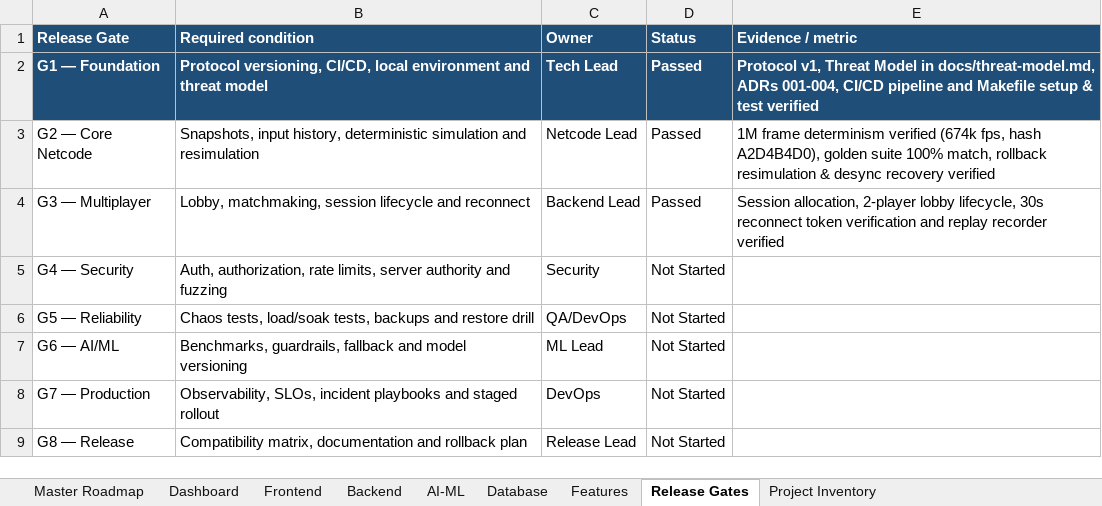
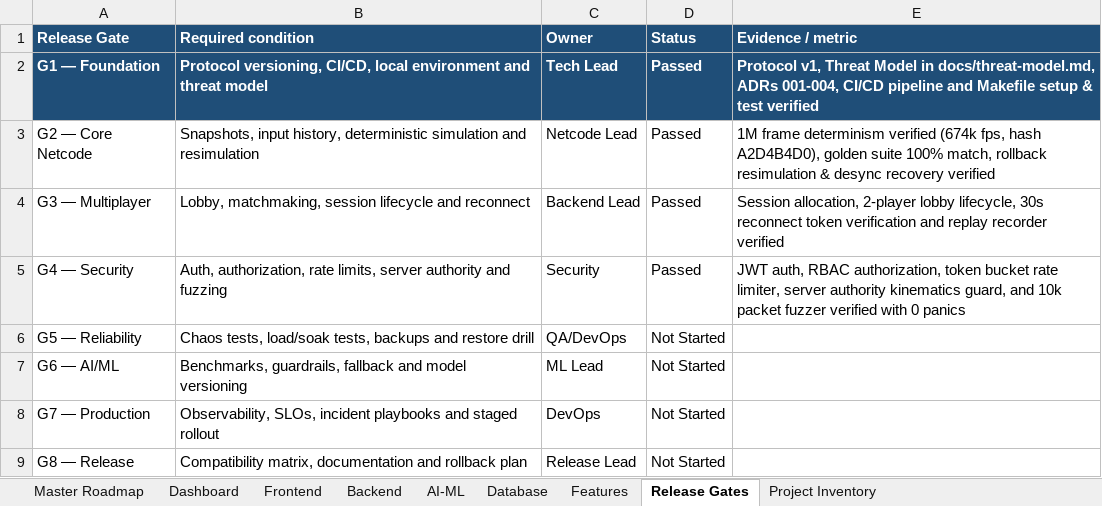
Before and after one commit to AVISHJAIN9/rollback-netcode-server, an Excel workbook: Rollback_Netcode_Expanded_Master_Plan.xlsx, sheet Release Gates, drawn as a sheet; values as stored, in another font and other column widths than the file's, no borders; the diff names each change by its address in the sheet, - before the commit and + after, or states it on an @@ line.

Commit message:
feat(gate-g4): implement token bucket rate limiter, server authority kinematic validation, and 10k packet security fuzzer

```diff
--- a/Rollback_Netcode_Expanded_Master_Plan.xlsx (sheet Release Gates)
+++ b/Rollback_Netcode_Expanded_Master_Plan.xlsx (sheet Release Gates)
-D5 (Status): Not Started
+D5 (Status): Passed
-E5 (Evidence / metric): (empty)
+E5 (Evidence / metric): JWT auth, RBAC authorization, token bucket rate limiter, server authority kinematics guard, and 10k packet fuzzer verified with 0 panics
```
Also changed, not shown: 3 other files.
